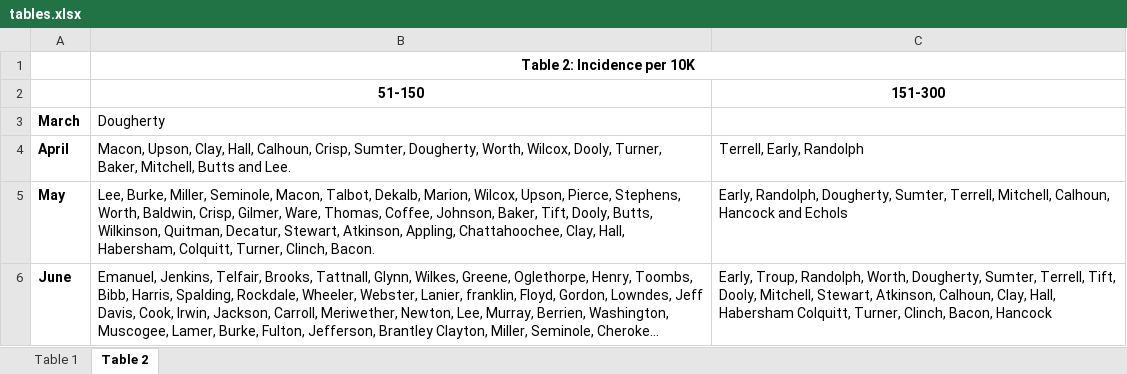
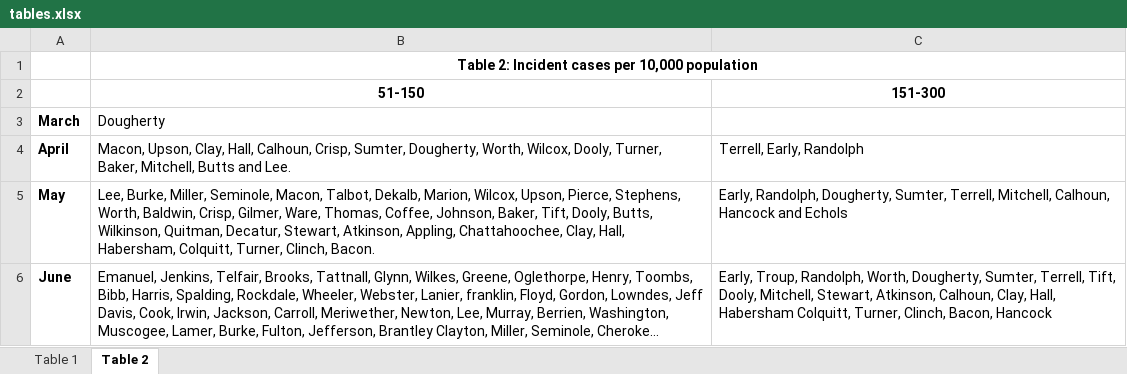
Before and after one commit to ingels11/academic-kickstart, an Excel workbook: content/project/pandemic-burden-march-to-june/tables.xlsx, sheet Table 2, drawn as a sheet; long unchanged cells end in …; values as stored, in another font and other column widths than the file's, no borders; the diff names each change by its address in the sheet, - before the commit and + after, or states it on an @@ line.

Commit message:
Updated Table 2
Updated wording around incidence in table 2 for clarity.

```diff
--- a/content/project/pandemic-burden-march-to-june/tables.xlsx (sheet Table 2)
+++ b/content/project/pandemic-burden-march-to-june/tables.xlsx (sheet Table 2)
-B1 (51-150): Table 2: Incidence per 10K
+B1 (51-150): Table 2: Incident cases per 10,000 population
```
Also changed, not shown: 4 other files.
